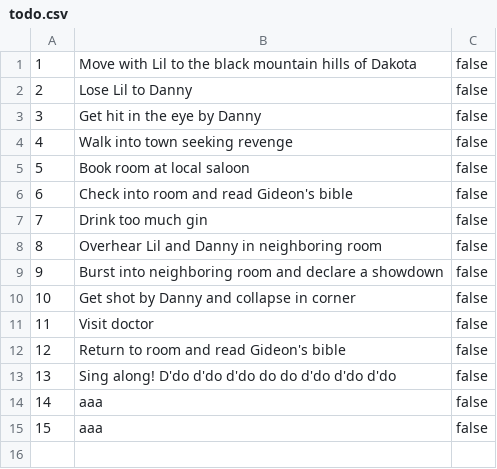
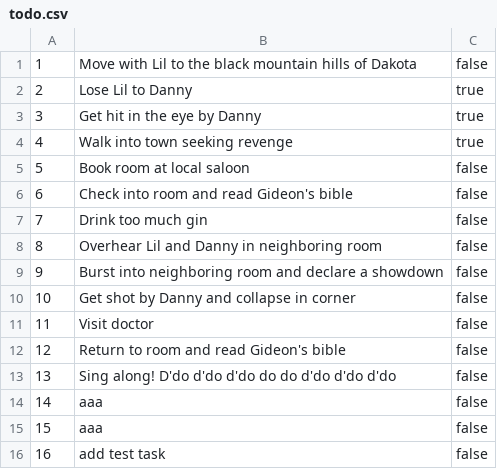
Before and after one commit to TakaakiFuruse/todo-list, a CSV file: source/todo.csv, drawn as a sheet.

```diff
--- a/source/todo.csv
+++ b/source/todo.csv
@@ -1,5 +1,5 @@
 1,Move with Lil to the black mountain hills of Dakota,false
-2,Lose Lil to Danny,false
-3,Get hit in the eye by Danny,false
-4,Walk into town seeking revenge,false
+2,Lose Lil to Danny,true
+3,Get hit in the eye by Danny,true
+4,Walk into town seeking revenge,true
 5,Book room at local saloon,false
@@ -15 +15,2 @@
 15,aaa,false
+16,add test task,false
```
Also changed, not shown: 6 other files.
